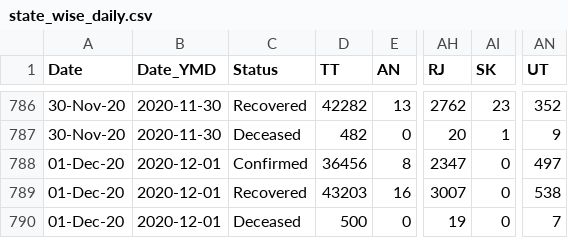
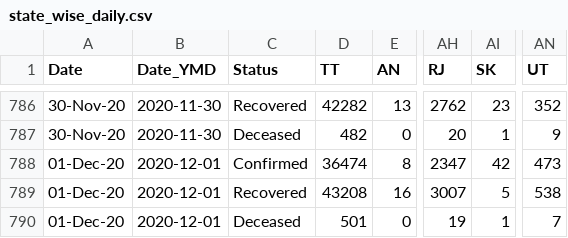
Before and after one commit to jayanti-prasad/Covid19-Dash, a CSV file: data/state_wise_daily.csv, drawn as a sheet; only a part is shown, gaps mark what is left out; the diff names each change by its address in the sheet, - before the commit and + after, or states it on an @@ line.

```diff
--- a/data/state_wise_daily.csv
+++ b/data/state_wise_daily.csv
-D788 (TT): 36456
+D788 (TT): 36474
-AI788 (SK): 0
+AI788 (SK): 42
-AN788 (UT): 497
+AN788 (UT): 473
-D789 (TT): 43203
+D789 (TT): 43208
-AI789 (SK): 0
+AI789 (SK): 5
-D790 (TT): 500
+D790 (TT): 501
-AI790 (SK): 0
+AI790 (SK): 1
```
Also changed, not shown: data/district_wise.csv, data/state_wise.csv, 1 other file.
